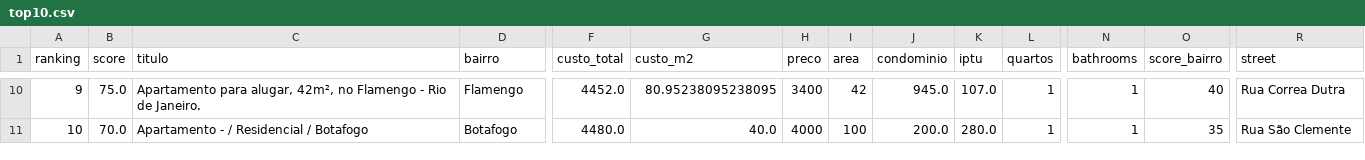
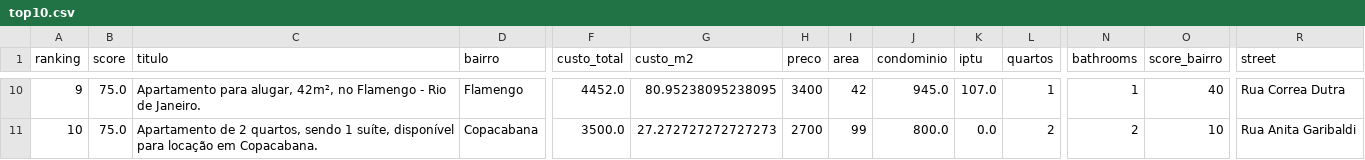
Before and after one commit to DboechatM/RentHunter, a CSV file: data/zap/top/top10.csv, drawn as a sheet; only a part is shown, gaps mark what is left out; the diff covers the shown part only; the diff names each change by its address in the sheet, - before the commit and + after, or states it on an @@ line.

```diff
--- a/data/zap/top/top10.csv
+++ b/data/zap/top/top10.csv
-B11 (score): 70.0
+B11 (score): 75.0
-C11 (titulo): Apartamento - / Residencial / Botafogo
+C11 (titulo): Apartamento de 2 quartos, sendo 1 suíte, disponível para locação em Copacabana.
-D11 (bairro): Botafogo
+D11 (bairro): Copacabana
-F11 (custo_total): 4480.0
+F11 (custo_total): 3500.0
-G11 (custo_m2): 40.0
+G11 (custo_m2): 27.272727272727273
-H11 (preco): 4000
+H11 (preco): 2700
-I11 (area): 100
+I11 (area): 99
-J11 (condominio): 200.0
+J11 (condominio): 800.0
-K11 (iptu): 280.0
+K11 (iptu): 0.0
-L11 (quartos): 1
+L11 (quartos): 2
-N11 (bathrooms): 1
+N11 (bathrooms): 2
-O11 (score_bairro): 35
+O11 (score_bairro): 10
-R11 (street): Rua São Clemente
+R11 (street): Rua Anita Garibaldi
```
Also changed, not shown: 118 edited cells elsewhere in this file, 3 other files.
